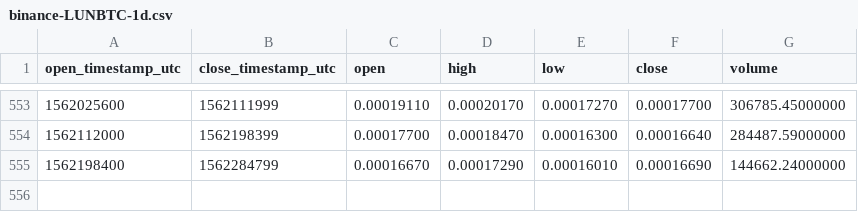
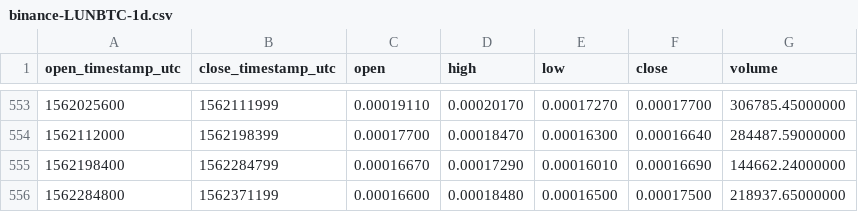
Before and after one commit to cryptobigbro/binance-LUNBTC, a CSV file: binance-LUNBTC-1d.csv, drawn as a sheet; only a part is shown, gaps mark what is left out.

Commit message:
Update OHLCV data.

```diff
--- a/binance-LUNBTC-1d.csv
+++ b/binance-LUNBTC-1d.csv
@@ -555 +555,2 @@ open_timestamp_utc,close_timestamp_utc,open,high,low,close,volume
 1562198400,1562284799,0.00016670,0.00017290,0.00016010,0.00016690,144662.24000000
+1562284800,1562371199,0.00016600,0.00018480,0.00016500,0.00017500,218937.65000000
```
Also changed, not shown: 1 other file.
